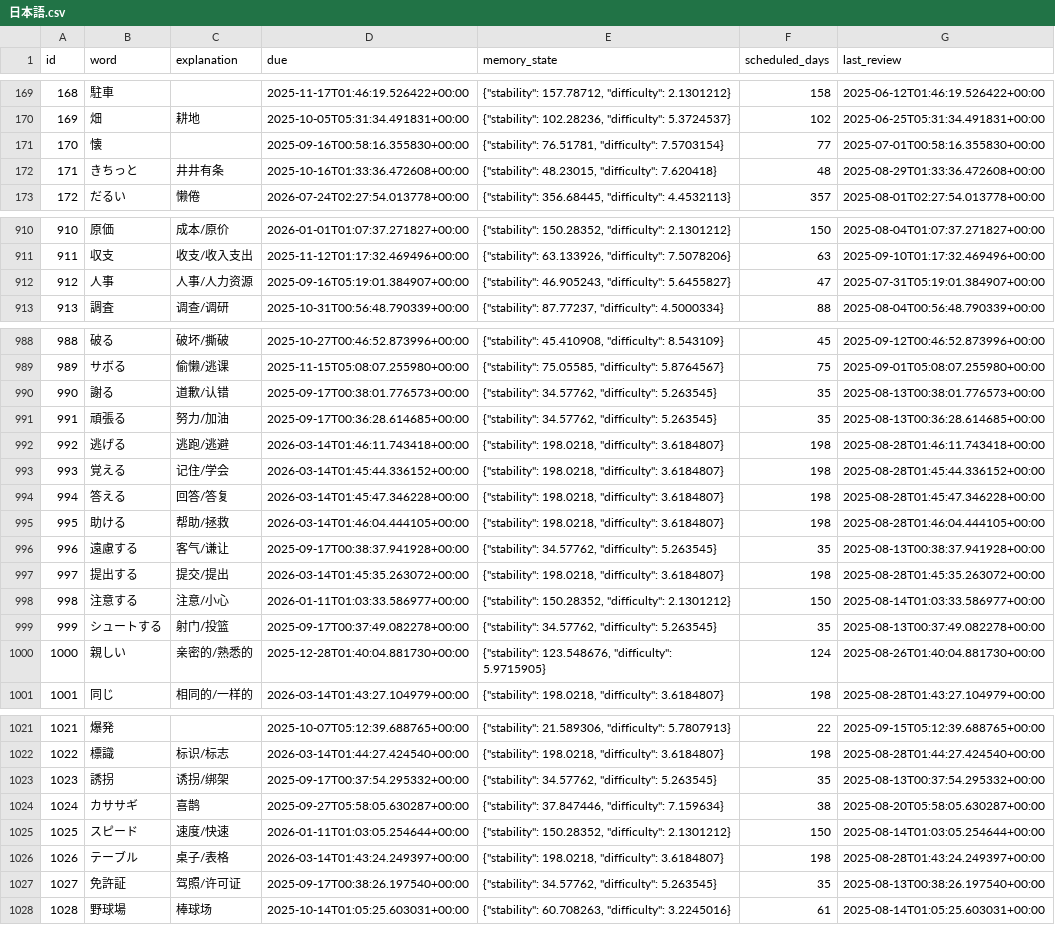
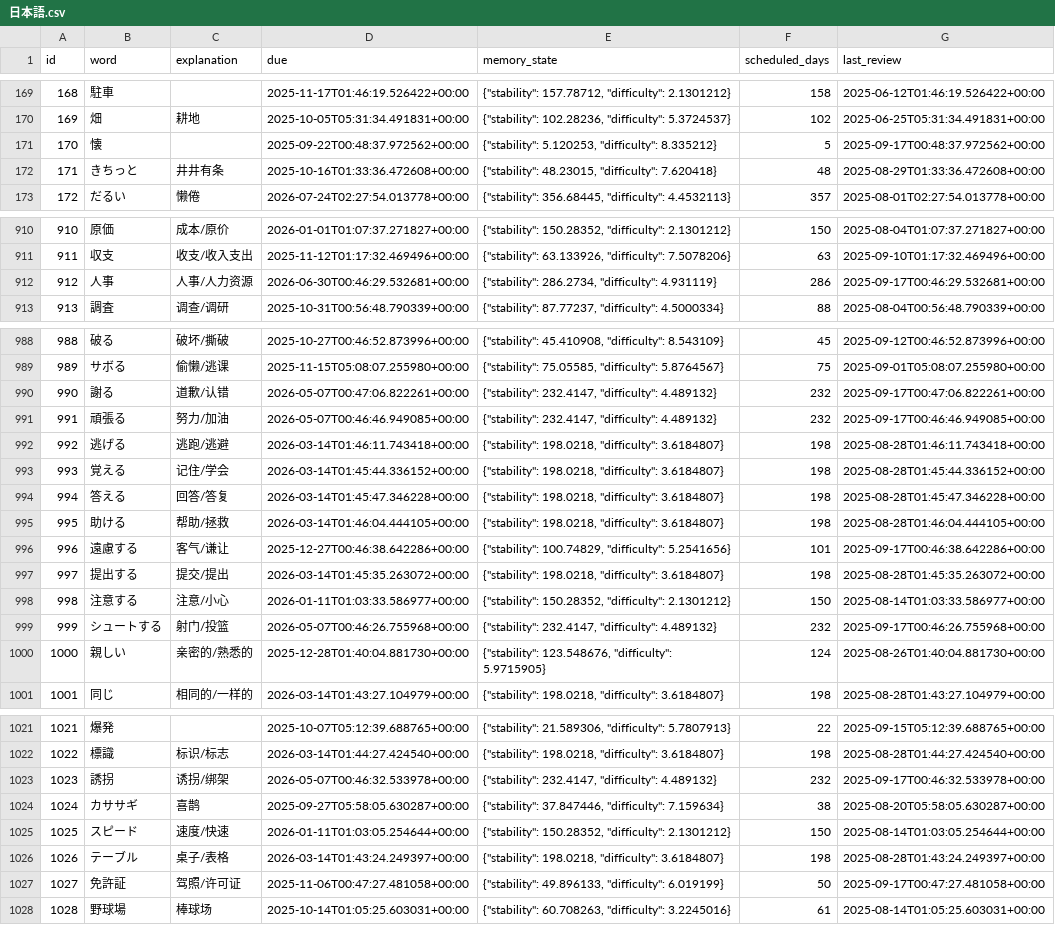
Before and after one commit to LiuZHolmes/TypeMyWord, a CSV file: words/日本語.csv, drawn as a sheet; only a part is shown, gaps mark what is left out; the diff covers the shown part only.

Commit message:
update my word

```diff
--- a/words/日本語.csv
+++ b/words/日本語.csv
@@ -170,3 +170,3 @@ id,word,explanation,due,memory_state,scheduled_days,last_review
 169,畑,耕地,2025-10-05T05:31:34.491831+00:00,"{""stability"": 102.28236, ""difficulty"": 5.3724537}",102,2025-06-25T05:31:34.491831+00:00
-170,懐,,2025-09-16T00:58:16.355830+00:00,"{""stability"": 76.51781, ""difficulty"": 7.5703154}",77,2025-07-01T00:58:16.355830+00:00
+170,懐,,2025-09-22T00:48:37.972562+00:00,"{""stability"": 5.120253, ""difficulty"": 8.335212}",5,2025-09-17T00:48:37.972562+00:00
 171,きちっと,井井有条,2025-10-16T01:33:36.472608+00:00,"{""stability"": 48.23015, ""difficulty"": 7.620418}",48,2025-08-29T01:33:36.472608+00:00
@@ -911,3 +911,3 @@ id,word,explanation,due,memory_state,scheduled_days,last_review
 911,収支,收支/收入支出,2025-11-12T01:17:32.469496+00:00,"{""stability"": 63.133926, ""difficulty"": 7.5078206}",63,2025-09-10T01:17:32.469496+00:00
-912,人事,人事/人力资源,2025-09-16T05:19:01.384907+00:00,"{""stability"": 46.905243, ""difficulty"": 5.6455827}",47,2025-07-31T05:19:01.384907+00:00
+912,人事,人事/人力资源,2026-06-30T00:46:29.532681+00:00,"{""stability"": 286.2734, ""difficulty"": 4.931119}",286,2025-09-17T00:46:29.532681+00:00
 913,調査,调查/调研,2025-10-31T00:56:48.790339+00:00,"{""stability"": 87.77237, ""difficulty"": 4.5000334}",88,2025-08-04T00:56:48.790339+00:00
@@ -989,4 +989,4 @@ id,word,explanation,due,memory_state,scheduled_days,last_review
 989,サボる,偷懒/逃课,2025-11-15T05:08:07.255980+00:00,"{""stability"": 75.05585, ""difficulty"": 5.8764567}",75,2025-09-01T05:08:07.255980+00:00
-990,謝る,道歉/认错,2025-09-17T00:38:01.776573+00:00,"{""stability"": 34.57762, ""difficulty"": 5.263545}",35,2025-08-13T00:38:01.776573+00:00
-991,頑張る,努力/加油,2025-09-17T00:36:28.614685+00:00,"{""stability"": 34.57762, ""difficulty"": 5.263545}",35,2025-08-13T00:36:28.614685+00:00
+990,謝る,道歉/认错,2026-05-07T00:47:06.822261+00:00,"{""stability"": 232.4147, ""difficulty"": 4.489132}",232,2025-09-17T00:47:06.822261+00:00
+991,頑張る,努力/加油,2026-05-07T00:46:46.949085+00:00,"{""stability"": 232.4147, ""difficulty"": 4.489132}",232,2025-09-17T00:46:46.949085+00:00
 992,逃げる,逃跑/逃避,2026-03-14T01:46:11.743418+00:00,"{""stability"": 198.0218, ""difficulty"": 3.6184807}",198,2025-08-28T01:46:11.743418+00:00
@@ -995,6 +995,6 @@ id,word,explanation,due,memory_state,scheduled_days,last_review
 995,助ける,帮助/拯救,2026-03-14T01:46:04.444105+00:00,"{""stability"": 198.0218, ""difficulty"": 3.6184807}",198,2025-08-28T01:46:04.444105+00:00
-996,遠慮する,客气/谦让,2025-09-17T00:38:37.941928+00:00,"{""stability"": 34.57762, ""difficulty"": 5.263545}",35,2025-08-13T00:38:37.941928+00:00
+996,遠慮する,客气/谦让,2025-12-27T00:46:38.642286+00:00,"{""stability"": 100.74829, ""difficulty"": 5.2541656}",101,2025-09-17T00:46:38.642286+00:00
 997,提出する,提交/提出,2026-03-14T01:45:35.263072+00:00,"{""stability"": 198.0218, ""difficulty"": 3.6184807}",198,2025-08-28T01:45:35.263072+00:00
 998,注意する,注意/小心,2026-01-11T01:03:33.586977+00:00,"{""stability"": 150.28352, ""difficulty"": 2.1301212}",150,2025-08-14T01:03:33.586977+00:00
-999,シュートする,射门/投篮,2025-09-17T00:37:49.082278+00:00,"{""stability"": 34.57762, ""difficulty"": 5.263545}",35,2025-08-13T00:37:49.082278+00:00
+999,シュートする,射门/投篮,2026-05-07T00:46:26.755968+00:00,"{""stability"": 232.4147, ""difficulty"": 4.489132}",232,2025-09-17T00:46:26.755968+00:00
 1000,親しい,亲密的/熟悉的,2025-12-28T01:40:04.881730+00:00,"{""stability"": 123.548676, ""difficulty"": 5.9715905}",124,2025-08-26T01:40:04.881730+00:00
@@ -1022,3 +1022,3 @@ id,word,explanation,due,memory_state,scheduled_days,last_review
 1022,標識,标识/标志,2026-03-14T01:44:27.424540+00:00,"{""stability"": 198.0218, ""difficulty"": 3.6184807}",198,2025-08-28T01:44:27.424540+00:00
-1023,誘拐,诱拐/绑架,2025-09-17T00:37:54.295332+00:00,"{""stability"": 34.57762, ""difficulty"": 5.263545}",35,2025-08-13T00:37:54.295332+00:00
+1023,誘拐,诱拐/绑架,2026-05-07T00:46:32.533978+00:00,"{""stability"": 232.4147, ""difficulty"": 4.489132}",232,2025-09-17T00:46:32.533978+00:00
 1024,カササギ,喜鹊,2025-09-27T05:58:05.630287+00:00,"{""stability"": 37.847446, ""difficulty"": 7.159634}",38,2025-08-20T05:58:05.630287+00:00
@@ -1026,3 +1026,3 @@ id,word,explanation,due,memory_state,scheduled_days,last_review
 1026,テーブル,桌子/表格,2026-03-14T01:43:24.249397+00:00,"{""stability"": 198.0218, ""difficulty"": 3.6184807}",198,2025-08-28T01:43:24.249397+00:00
-1027,免許証,驾照/许可证,2025-09-17T00:38:26.197540+00:00,"{""stability"": 34.57762, ""difficulty"": 5.263545}",35,2025-08-13T00:38:26.197540+00:00
+1027,免許証,驾照/许可证,2025-11-06T00:47:27.481058+00:00,"{""stability"": 49.896133, ""difficulty"": 6.019199}",50,2025-09-17T00:47:27.481058+00:00
 1028,野球場,棒球场,2025-10-14T01:05:25.603031+00:00,"{""stability"": 60.708263, ""difficulty"": 3.2245016}",61,2025-08-14T01:05:25.603031+00:00
```
Also changed, not shown: 12 edited cells elsewhere in this file.
